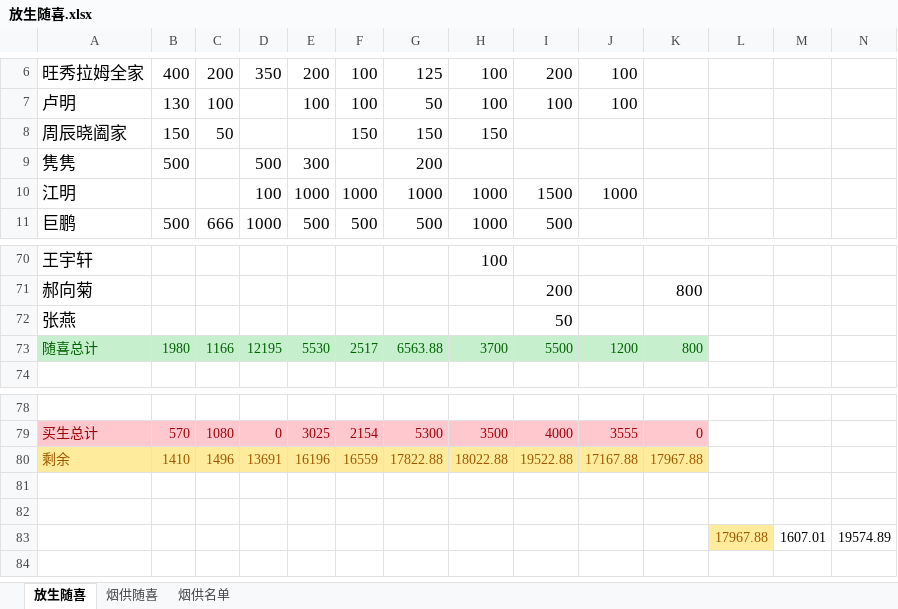
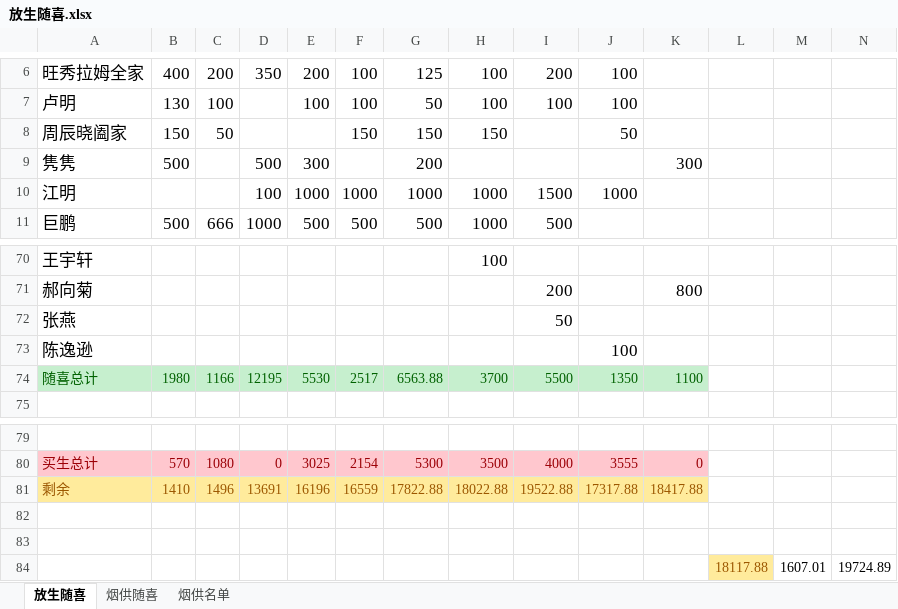
Before and after one commit to aresxubo/chiming, an Excel workbook: 放生随喜.xlsx, sheet 放生随喜, drawn as a sheet; only a part is shown, gaps mark what is left out; values as stored, in another font and other column widths than the file's, no borders; table styles not drawn; removed rows and columns are numbered as before the commit, all else as after; the diff names each change by its address in the sheet, - before the commit and + after, or states it on an @@ line.

```diff
--- a/放生随喜.xlsx (sheet 放生随喜)
+++ b/放生随喜.xlsx (sheet 放生随喜)
-J8: (empty)
+J8: 50
-K9: (empty)
+K9: 300
+row 73: 陈逸逊 |  |  |  |  |  |  |  |  | 100
-J74: 1200
+J74: 1350
-K74: 800
+K74: 1100
-J81: 17167.88
+J81: 17317.88
-K81: 17967.88
+K81: 18417.88
-row 83:  |  |  |  |  |  |  |  |  |  |  | 17967.88 | 1607.01 | 19574.89
+row 84:  |  |  |  |  |  |  |  |  |  |  | 18117.88 | 1607.01 | 19724.89
```
Also changed, not shown: formulas that keep their value, 1 other file.
